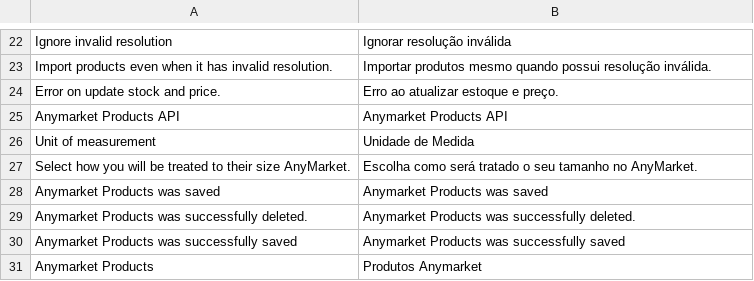
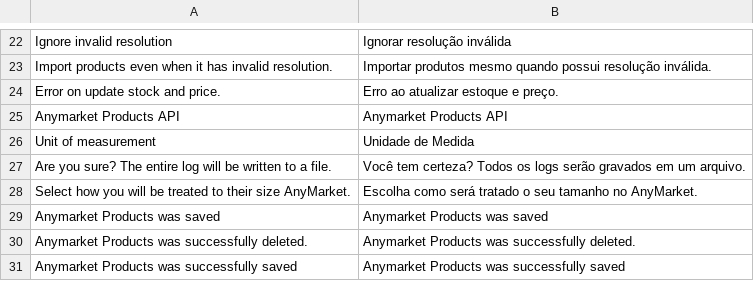
Before and after one commit to robilemos89/anymarket_magento, a CSV file: app/locale/pt_BR/DB1_AnyMarket.csv, drawn as a sheet; only a part is shown, gaps mark what is left out; the shorter side is filled out with more unchanged rows; the diff names each change by its address in the sheet, - before the commit and + after, or states it on an @@ line.

```diff
--- a/app/locale/pt_BR/DB1_AnyMarket.csv
+++ b/app/locale/pt_BR/DB1_AnyMarket.csv
+row 27: Are you sure? The entire log will be written to a file. | Você tem certeza? Todos os logs serão gravados em um arquivo.
```
Also changed, not shown: app/locale/en_US/DB1_AnyMarket.csv, 6 other files.
